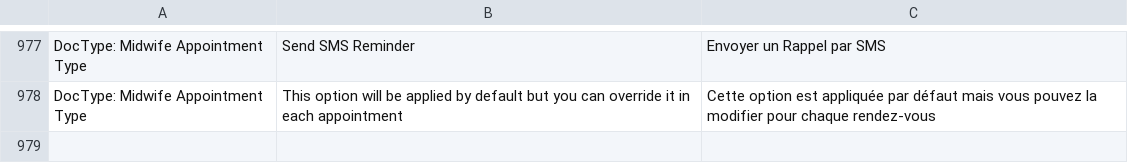
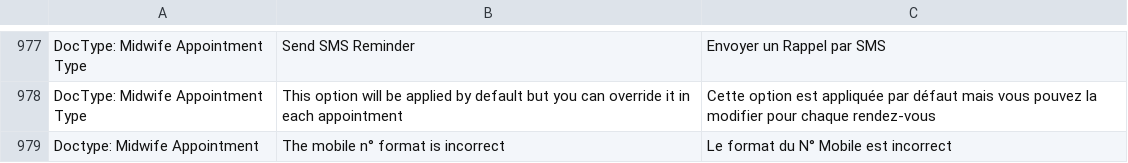
Before and after one commit to dokos-io/maia, a CSV file: maia/translations/fr.csv, drawn as a sheet; only a part is shown, gaps mark what is left out.

Commit message:
Bug Correction + Translation Update

```diff
--- a/maia/translations/fr.csv
+++ b/maia/translations/fr.csv
@@ -978 +978,2 @@ DocType: Midwife Appointment Type,Send SMS Reminder,Envoyer un Rappel par SMS
 DocType: Midwife Appointment Type,This option will be applied by default but you can override it in each appointment,Cette option est appliquée par défaut mais vous pouvez la modifier pour chaque rendez-vous
+Doctype: Midwife Appointment,The mobile n° format is incorrect,Le format du N° Mobile est incorrect
```
Also changed, not shown: 1 other file.
